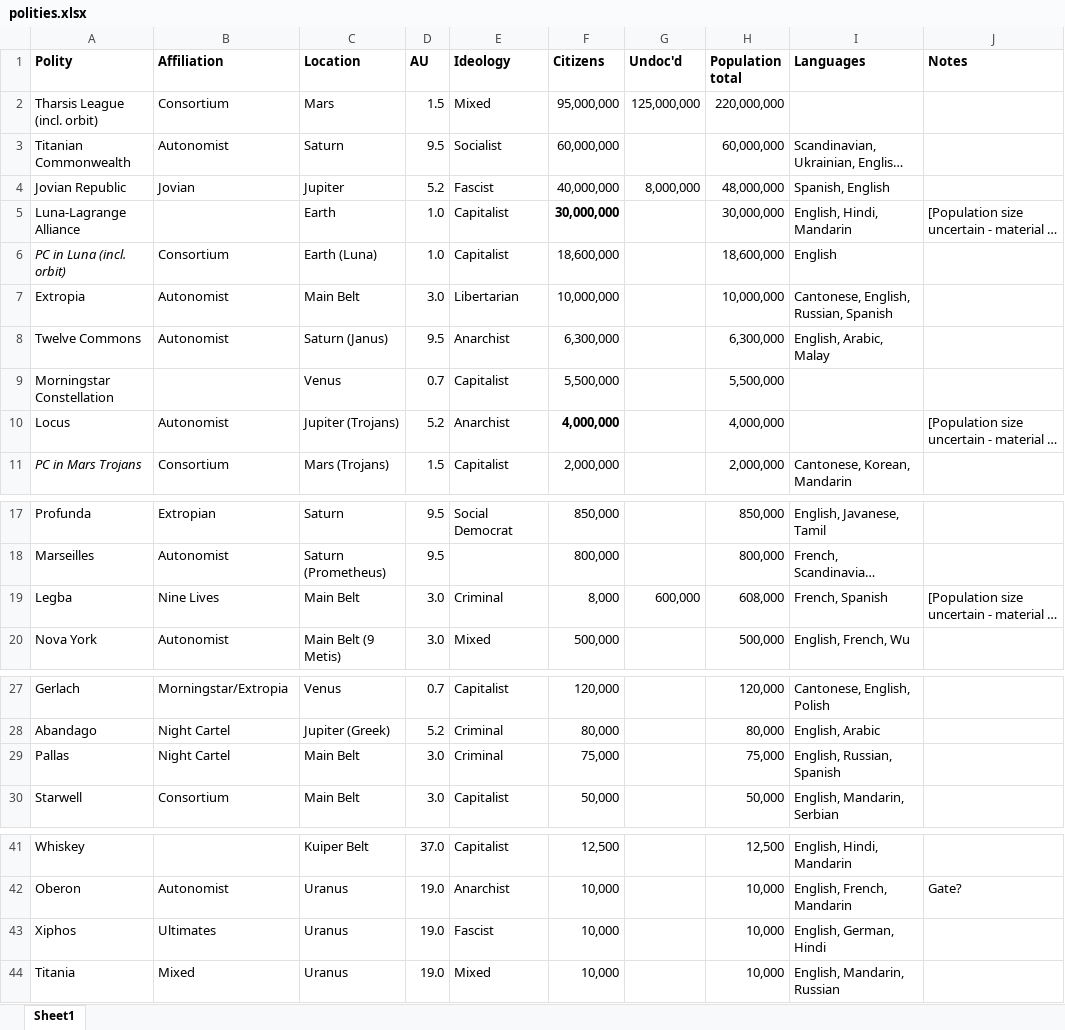
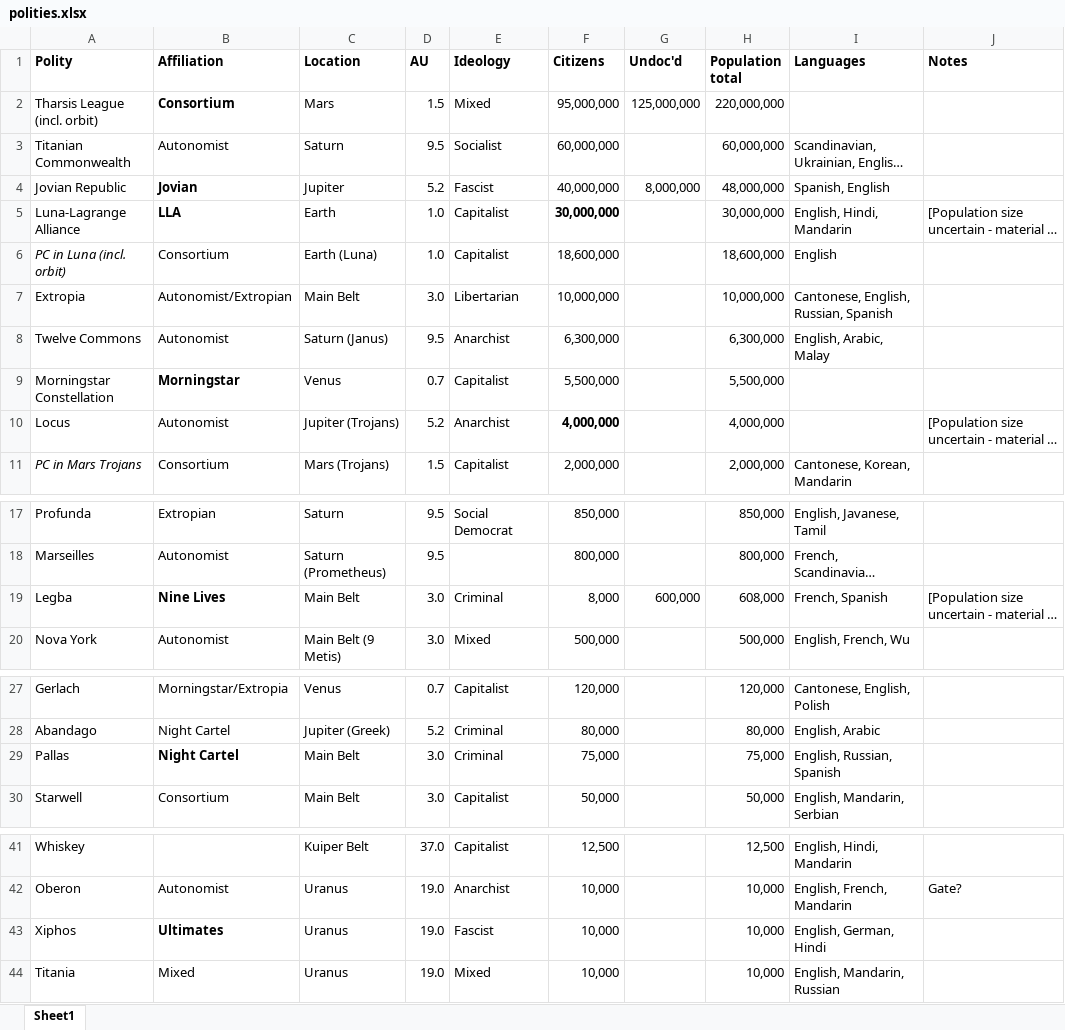
Before and after one commit to darishante/posthuman-text, an Excel workbook: polities.xlsx, sheet Sheet1, drawn as a sheet; only a part is shown, gaps mark what is left out; long unchanged cells end in …; values as stored, in another font and other column widths than the file's, no borders; the diff names each change by its address in the sheet, - before the commit and + after, or states it on an @@ line.

```diff
--- a/polities.xlsx (sheet Sheet1)
+++ b/polities.xlsx (sheet Sheet1)
-B2 bold: off
+B2 bold: on
-B4 bold: off
+B4 bold: on
-B5 (Affiliation): (empty)
+B5 (Affiliation): LLA
-B7 (Affiliation): Autonomist
+B7 (Affiliation): Autonomist/Extropian
-B9 (Affiliation): (empty)
+B9 (Affiliation): Morningstar
-B19 bold: off
+B19 bold: on
-B29 bold: off
+B29 bold: on
-B43 bold: off
+B43 bold: on
```
Also changed, not shown: out_there/alukset.xlsx, out_there/mielet.xlsx, 5 other files.
